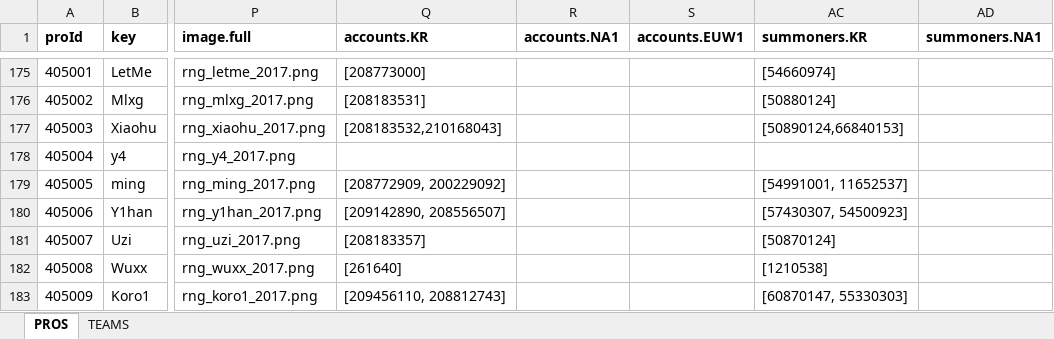
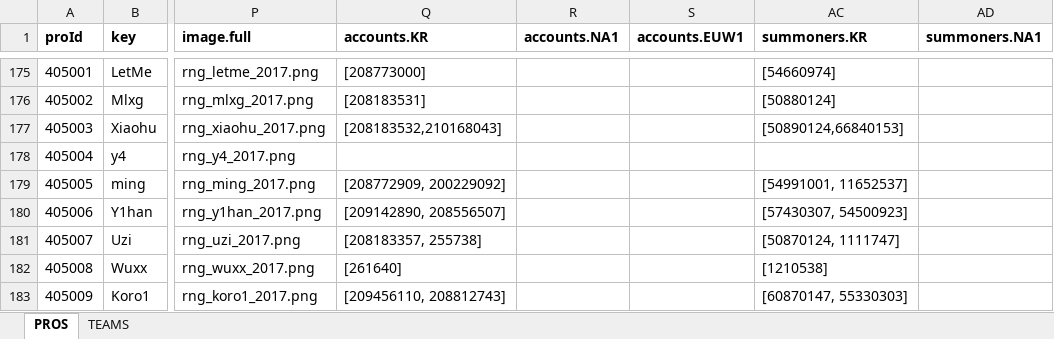
Before and after one commit to hk86/lolvvv-assets, an Excel workbook: private/STATIC_DATA_1.xlsx, sheet PROS, drawn as a sheet; only a part is shown, gaps mark what is left out; values as stored, in another font and other column widths than the file's, no borders; the diff names each change by its address in the sheet, - before the commit and + after, or states it on an @@ line.

Commit message:
Uzi account added

```diff
--- a/private/STATIC_DATA_1.xlsx (sheet PROS)
+++ b/private/STATIC_DATA_1.xlsx (sheet PROS)
-Q181 (accounts.KR): [208183357]
+Q181 (accounts.KR): [208183357, 255738]
-AC181 (summoners.KR): [50870124]
+AC181 (summoners.KR): [50870124, 1111747]
```
